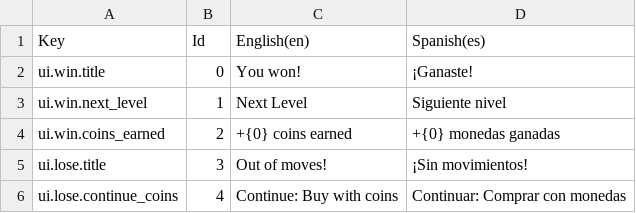
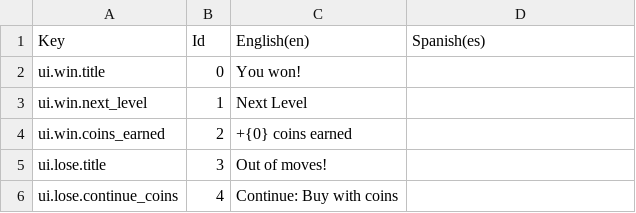
Before and after one commit to TimoKuronen/PocketMatch, a CSV file: Assets/Localization/Export/ui-sample.csv, drawn as a sheet.

Commit message:
Harden localization CSV workflow and clear debug locale override.
- Generic export/import menus by table collection name (UI.csv convention)
- Remove DebugToolsSettings locale override; use Game View dropdown only
- Ignore Rider .slnx; empty es until CSV merge, docs updated

```diff
--- a/Assets/Localization/Export/ui-sample.csv
+++ b/Assets/Localization/Export/ui-sample.csv
@@ -1,6 +1,6 @@
 Key,Id,English(en),Spanish(es)
-ui.win.title,0,You won!,¡Ganaste!
-ui.win.next_level,1,Next Level,Siguiente nivel
-ui.win.coins_earned,2,+{0} coins earned,+{0} monedas ganadas
-ui.lose.title,3,Out of moves!,¡Sin movimientos!
-ui.lose.continue_coins,4,Continue: Buy with coins,Continuar: Comprar con monedas
+ui.win.title,0,You won!,
+ui.win.next_level,1,Next Level,
+ui.win.coins_earned,2,+{0} coins earned,
+ui.lose.title,3,Out of moves!,
+ui.lose.continue_coins,4,Continue: Buy with coins,
```
Also changed, not shown: 10 other files.
